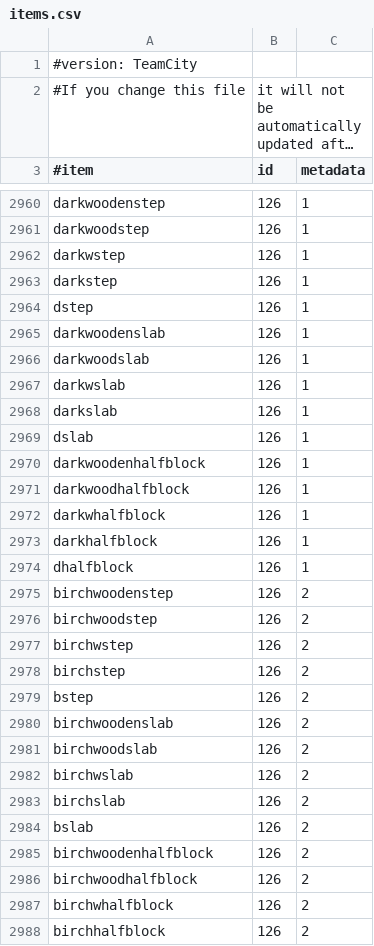
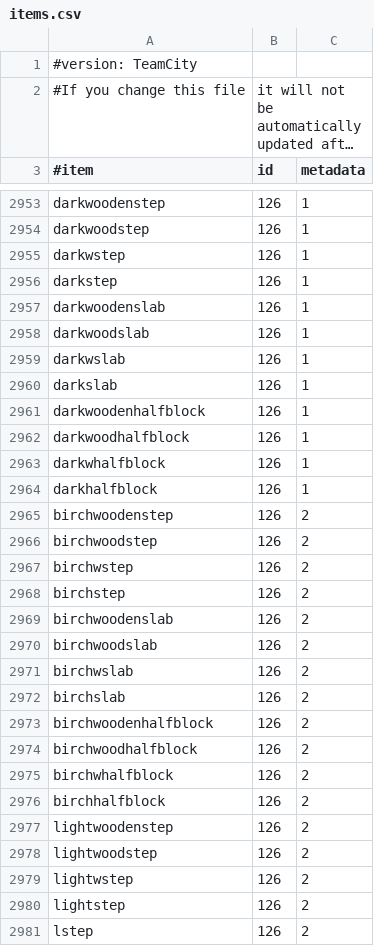
Before and after one commit to EssentialsX/Essentials, a CSV file: Essentials/src/items.csv, drawn as a sheet; only a part is shown, gaps mark what is left out; the shorter side is filled out with more unchanged rows; long unchanged cells end in …; removed rows and columns are numbered as before the commit, all else as after; the diff covers the shown part only; the diff names each change by its address in the sheet, - before the commit and + after, or states it on an @@ line.

```diff
--- a/Essentials/src/items.csv
+++ b/Essentials/src/items.csv
-row 2964: dstep | 126 | 1
-row 2969: dslab | 126 | 1
-row 2974: dhalfblock | 126 | 1
-row 2979: bstep | 126 | 2
-row 2984: bslab | 126 | 2
```
Also changed, not shown: 2 added rows, 26 removed rows and 1 edited cell elsewhere in this file.
